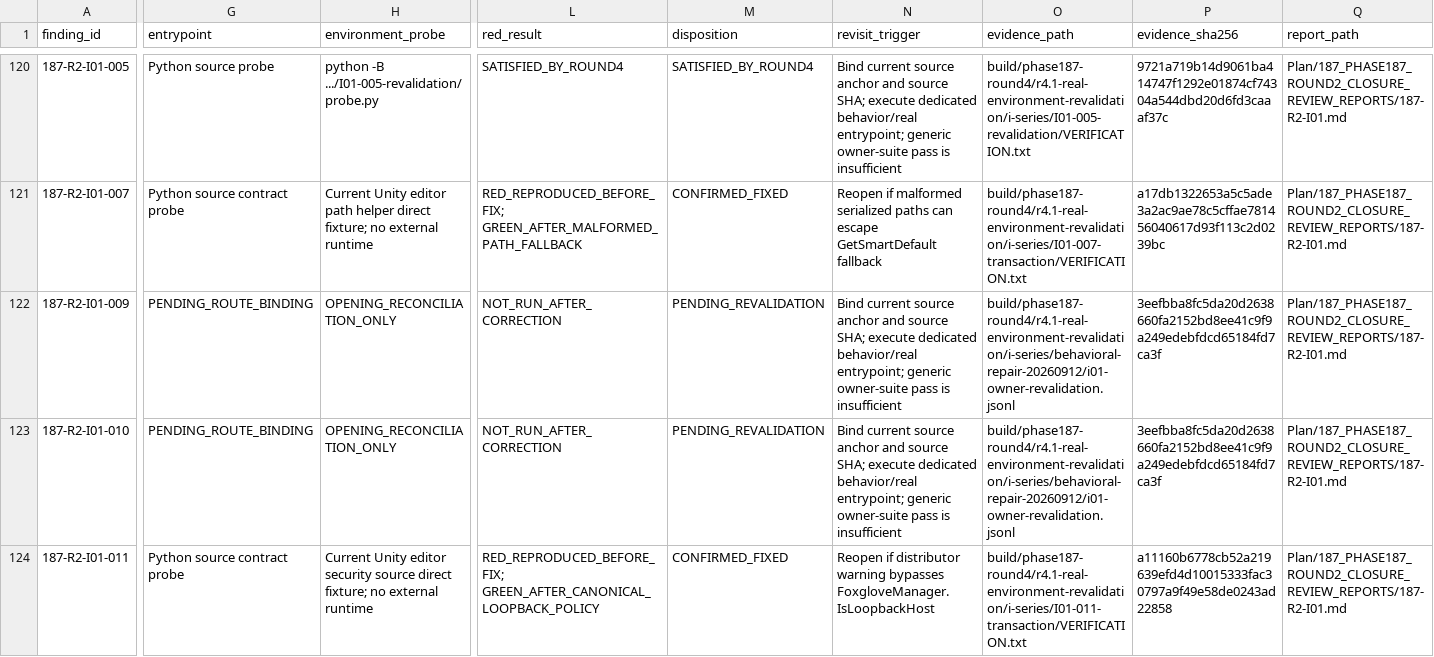
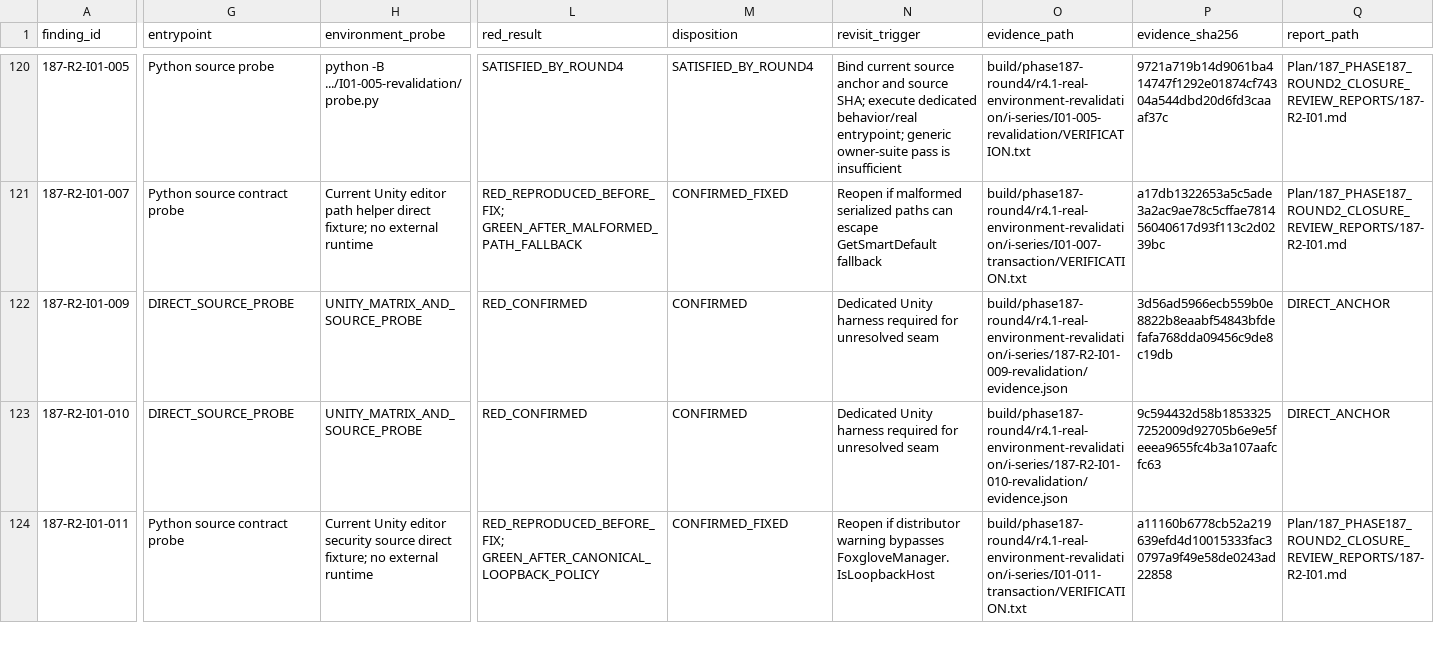
Before and after one commit to JianbinLiu-CFLab/unity-foxglove-sdk, a TSV file: build/phase187-round4/r4.1-real-environment-revalidation/i-series/R4.1-I_REFUTED_EVIDENCE_CORRECTION_20260912.tsv, drawn as a sheet; only a part is shown, gaps mark what is left out; the diff covers the shown part only; the diff names each change by its address in the sheet, - before the commit and + after, or states it on an @@ line.

Commit message:
evidence(i08): revalidate default artifact gate

```diff
--- a/build/phase187-round4/r4.1-real-environment-revalidation/i-series/R4.1-I_REFUTED_EVIDENCE_CORRECTION_20260912.tsv
+++ b/build/phase187-round4/r4.1-real-environment-revalidation/i-series/R4.1-I_REFUTED_EVIDENCE_CORRECTION_20260912.tsv
-G122:G123 (entrypoint): PENDING_ROUTE_BINDING
+G122:G123 (entrypoint): DIRECT_SOURCE_PROBE
-H122:H123 (environment_probe): OPENING_RECONCILIATION_ONLY
+H122:H123 (environment_probe): UNITY_MATRIX_AND_SOURCE_PROBE
-L122:L123 (red_result): NOT_RUN_AFTER_CORRECTION
+L122:L123 (red_result): RED_CONFIRMED
-M122:M123 (disposition): PENDING_REVALIDATION
+M122:M123 (disposition): CONFIRMED
-N122:N123 (revisit_trigger): Bind current source anchor and source SHA; execute dedicated behavior/real entrypoint; generic owner-suite pass is insufficient
+N122:N123 (revisit_trigger): Dedicated Unity harness required for unresolved seam
-O122 (evidence_path): build/phase187-round4/r4.1-real-environment-revalidation/i-series/behavioral-repair-20260912/i01-owner-revalidation.jsonl
+O122 (evidence_path): build/phase187-round4/r4.1-real-environment-revalidation/i-series/187-R2-I01-009-revalidation/evidence.json
-P122 (evidence_sha256): 3eefbba8fc5da20d2638660fa2152bd8ee41c9f9a249edebfdcd65184fd7ca3f
+P122 (evidence_sha256): 3d56ad5966ecb559b0e8822b8eaabf54843bfdefafa768dda09456c9de8c19db
-Q122:Q123 (report_path): Plan/187_PHASE187_ROUND2_CLOSURE_REVIEW_REPORTS/187-R2-I01.md
+Q122:Q123 (report_path): DIRECT_ANCHOR
-O123 (evidence_path): build/phase187-round4/r4.1-real-environment-revalidation/i-series/behavioral-repair-20260912/i01-owner-revalidation.jsonl
+O123 (evidence_path): build/phase187-round4/r4.1-real-environment-revalidation/i-series/187-R2-I01-010-revalidation/evidence.json
-P123 (evidence_sha256): 3eefbba8fc5da20d2638660fa2152bd8ee41c9f9a249edebfdcd65184fd7ca3f
+P123 (evidence_sha256): 9c594432d58b18533257252009d92705b6e9e5feeea9655fc4b3a107aafcfc63
```
Also changed, not shown: 85 edited cells elsewhere in this file, 3 other files.
